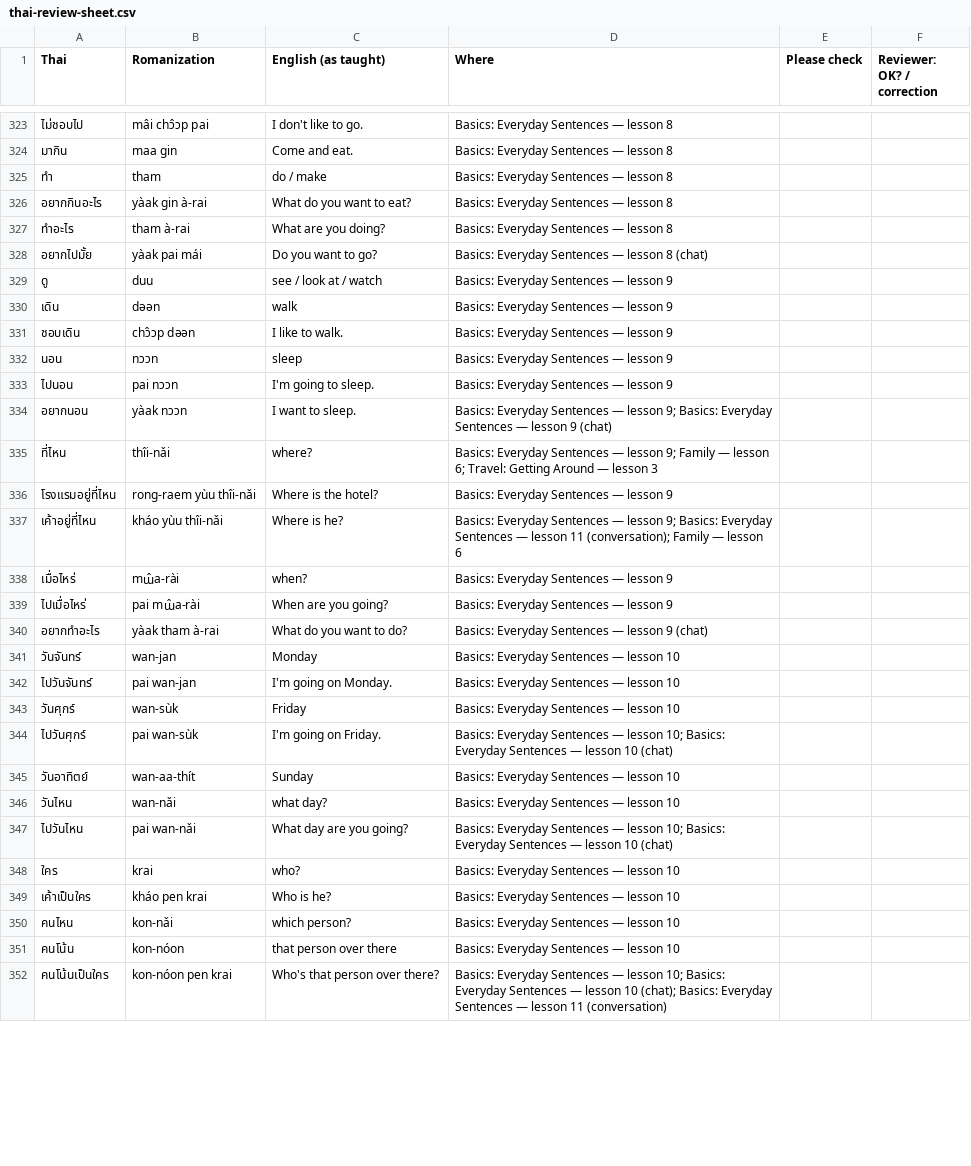
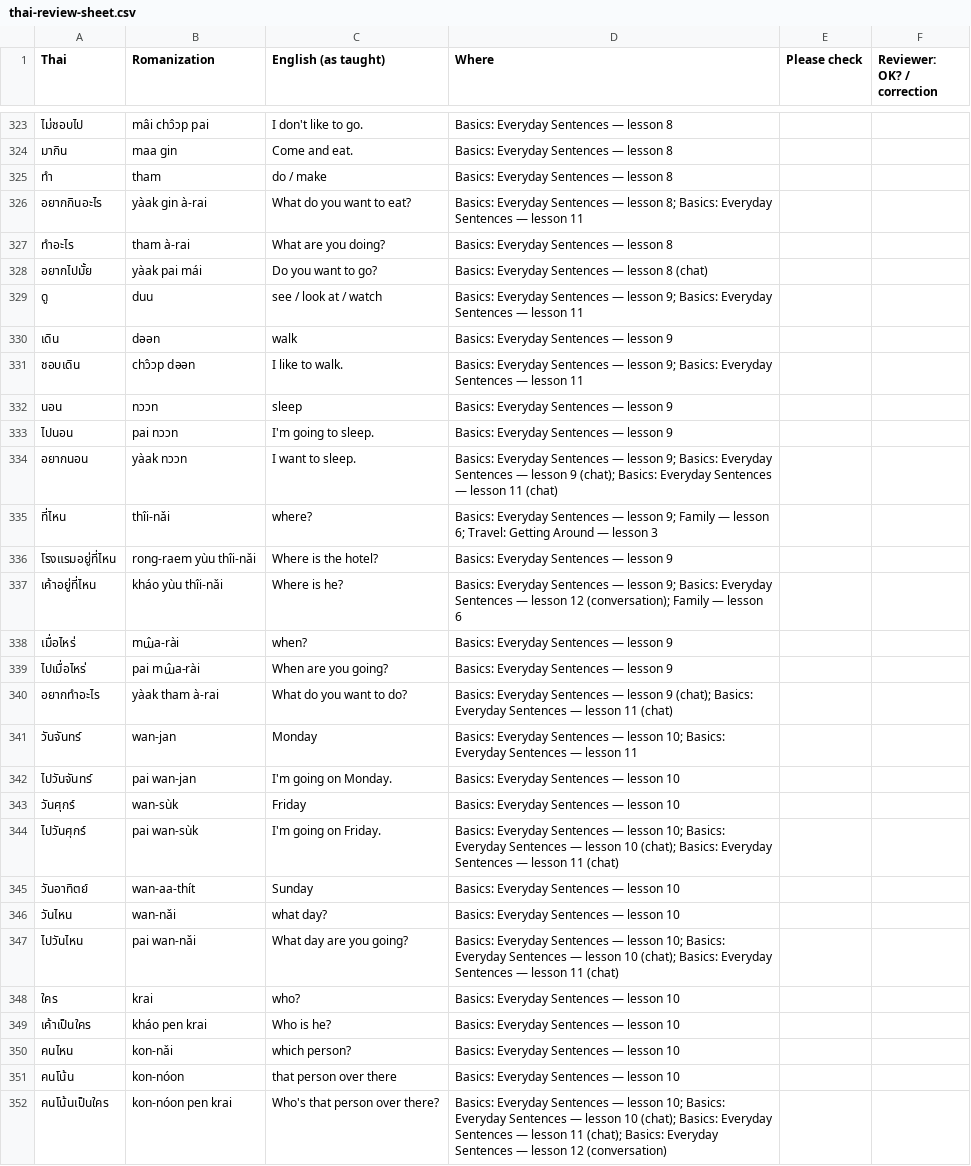
Before and after one commit to davidnyseen/rn-ui-sandbox, a CSV file: review/thai-review-sheet.csv, drawn as a sheet; only a part is shown, gaps mark what is left out; the diff covers the shown part only.

```diff
--- a/review/thai-review-sheet.csv
+++ b/review/thai-review-sheet.csv
@@ -325,24 +325,24 @@
 "ทำ","tham","do / make","Basics: Everyday Sentences — lesson 8","",""
-"อยากกินอะไร","yàak gin à-rai","What do you want to eat?","Basics: Everyday Sentences — lesson 8","",""
+"อยากกินอะไร","yàak gin à-rai","What do you want to eat?","Basics: Everyday Sentences — lesson 8; Basics: Everyday Sentences — lesson 11","",""
 "ทำอะไร","tham à-rai","What are you doing?","Basics: Everyday Sentences — lesson 8","",""
 "อยากไปมั้ย","yàak pai mái","Do you want to go?","Basics: Everyday Sentences — lesson 8 (chat)","",""
-"ดู","duu","see / look at / watch","Basics: Everyday Sentences — lesson 9","",""
+"ดู","duu","see / look at / watch","Basics: Everyday Sentences — lesson 9; Basics: Everyday Sentences — lesson 11","",""
 "เดิน","dəən","walk","Basics: Everyday Sentences — lesson 9","",""
-"ชอบเดิน","chɔ̂ɔp dəən","I like to walk.","Basics: Everyday Sentences — lesson 9","",""
+"ชอบเดิน","chɔ̂ɔp dəən","I like to walk.","Basics: Everyday Sentences — lesson 9; Basics: Everyday Sentences — lesson 11","",""
 "นอน","nɔɔn","sleep","Basics: Everyday Sentences — lesson 9","",""
 "ไปนอน","pai nɔɔn","I'm going to sleep.","Basics: Everyday Sentences — lesson 9","",""
-"อยากนอน","yàak nɔɔn","I want to sleep.","Basics: Everyday Sentences — lesson 9; Basics: Everyday Sentences — lesson 9 (chat)","",""
+"อยากนอน","yàak nɔɔn","I want to sleep.","Basics: Everyday Sentences — lesson 9; Basics: Everyday Sentences — lesson 9 (chat); Basics: Everyday Sentences — lesson 11 (chat)","",""
 "ที่ไหน","thîi-nǎi","where?","Basics: Everyday Sentences — lesson 9; Family — lesson 6; Travel: Getting Around — lesson 3","",""
 "โรงแรมอยู่ที่ไหน","rong-raem yùu thîi-nǎi","Where is the hotel?","Basics: Everyday Sentences — lesson 9","",""
-"เค้าอยู่ที่ไหน","kháo yùu thîi-nǎi","Where is he?","Basics: Everyday Sentences — lesson 9; Basics: Everyday Sentences — lesson 11 (conversation); Family — lesson 6","",""
+"เค้าอยู่ที่ไหน","kháo yùu thîi-nǎi","Where is he?","Basics: Everyday Sentences — lesson 9; Basics: Everyday Sentences — lesson 12 (conversation); Family — lesson 6","",""
 "เมื่อไหร่","mɯ̂a-rài","when?","Basics: Everyday Sentences — lesson 9","",""
 "ไปเมื่อไหร่","pai mɯ̂a-rài","When are you going?","Basics: Everyday Sentences — lesson 9","",""
-"อยากทำอะไร","yàak tham à-rai","What do you want to do?","Basics: Everyday Sentences — lesson 9 (chat)","",""
-"วันจันทร์","wan-jan","Monday","Basics: Everyday Sentences — lesson 10","",""
+"อยากทำอะไร","yàak tham à-rai","What do you want to do?","Basics: Everyday Sentences — lesson 9 (chat); Basics: Everyday Sentences — lesson 11 (chat)","",""
+"วันจันทร์","wan-jan","Monday","Basics: Everyday Sentences — lesson 10; Basics: Everyday Sentences — lesson 11","",""
 "ไปวันจันทร์","pai wan-jan","I'm going on Monday.","Basics: Everyday Sentences — lesson 10","",""
 "วันศุกร์","wan-sùk","Friday","Basics: Everyday Sentences — lesson 10","",""
-"ไปวันศุกร์","pai wan-sùk","I'm going on Friday.","Basics: Everyday Sentences — lesson 10; Basics: Everyday Sentences — lesson 10 (chat)","",""
+"ไปวันศุกร์","pai wan-sùk","I'm going on Friday.","Basics: Everyday Sentences — lesson 10; Basics: Everyday Sentences — lesson 10 (chat); Basics: Everyday Sentences — lesson 11 (chat)","",""
 "วันอาทิตย์","wan-aa-thít","Sunday","Basics: Everyday Sentences — lesson 10","",""
 "วันไหน","wan-nǎi","what day?","Basics: Everyday Sentences — lesson 10","",""
-"ไปวันไหน","pai wan-nǎi","What day are you going?","Basics: Everyday Sentences — lesson 10; Basics: Everyday Sentences — lesson 10 (chat)","",""
+"ไปวันไหน","pai wan-nǎi","What day are you going?","Basics: Everyday Sentences — lesson 10; Basics: Everyday Sentences — lesson 10 (chat); Basics: Everyday Sentences — lesson 11 (chat)","",""
 "ใคร","krai","who?","Basics: Everyday Sentences — lesson 10","",""
@@ -351,2 +351,2 @@
 "คนโน้น","kon-nóon","that person over there","Basics: Everyday Sentences — lesson 10","",""
-"คนโน้นเป็นใคร","kon-nóon pen krai","Who's that person over there?","Basics: Everyday Sentences — lesson 10; Basics: Everyday Sentences — lesson 10 (chat); Basics: Everyday Sentences — lesson 11 (conversation)","",""
+"คนโน้นเป็นใคร","kon-nóon pen krai","Who's that person over there?","Basics: Everyday Sentences — lesson 10; Basics: Everyday Sentences — lesson 10 (chat); Basics: Everyday Sentences — lesson 11 (chat); Basics: Everyday Sentences — lesson 12 (conversation)","",""
```
Also changed, not shown: 159 edited cells elsewhere in this file, 21 other files.
